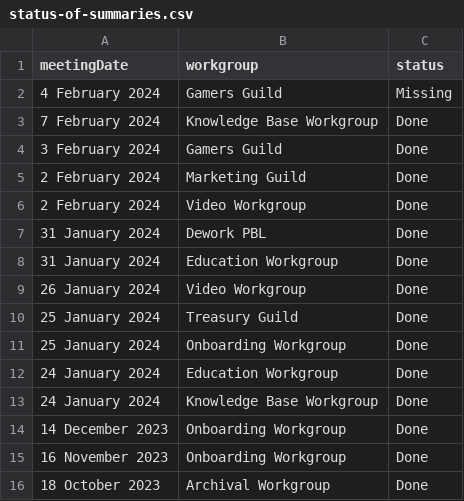
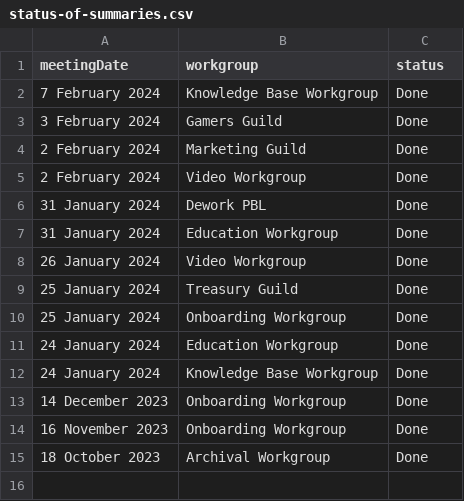
Before and after one commit to SingularityNET-Archive/SingularityNET-Archive, a CSV file: Data/status-of-summaries.csv, drawn as a sheet.

Commit message:
Update status-of-summaries.csv

```diff
--- a/Data/status-of-summaries.csv
+++ b/Data/status-of-summaries.csv
@@ -1,3 +1,2 @@
 meetingDate,workgroup,status
-4 February 2024,Gamers Guild,Missing
 7 February 2024,Knowledge Base Workgroup,Done
```
